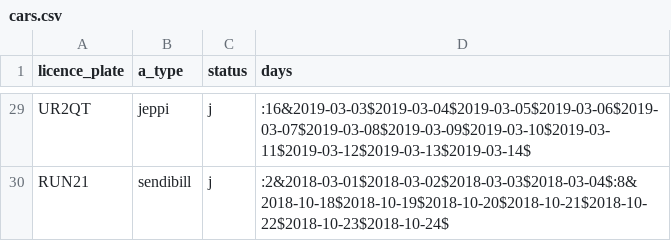
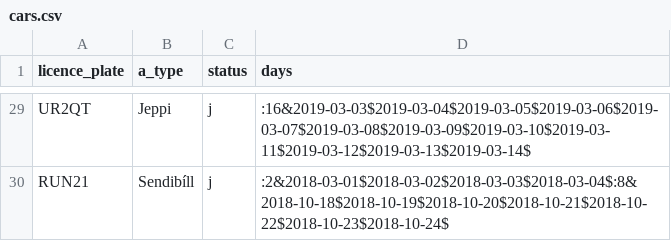
Before and after one commit to Aunnsteinsson/carrental, a CSV file: data/cars.csv, drawn as a sheet; only a part is shown, gaps mark what is left out; the diff covers the shown part only; the diff names each change by its address in the sheet, - before the commit and + after, or states it on an @@ line.

```diff
--- a/data/cars.csv
+++ b/data/cars.csv
-B29 (a_type): jeppi
+B29 (a_type): Jeppi
-B30 (a_type): sendibill
+B30 (a_type): Sendibíll
```
Also changed, not shown: 27 edited cells elsewhere in this file, data/employees.csv, 5 other files.
